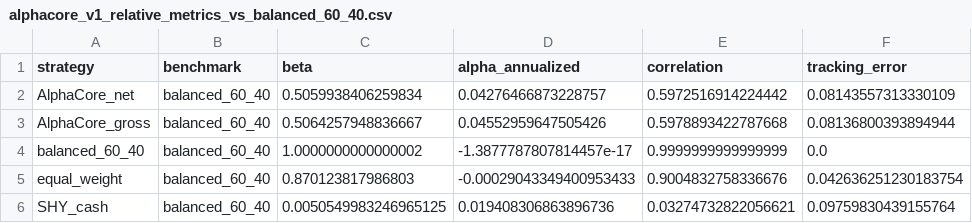
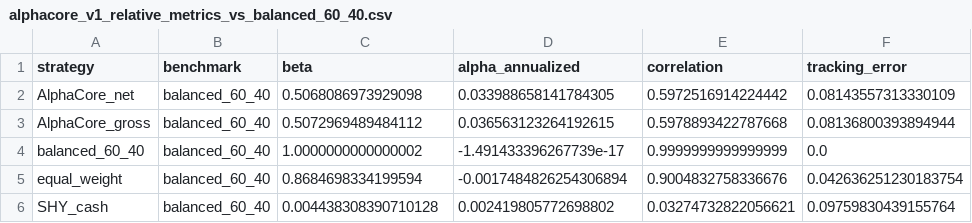
Before and after one commit to davidjhorvath/AlphaCore, a CSV file: reports/backtests/alphacore_v1_relative_metrics_vs_balanced_60_40.csv, drawn as a sheet; only a part is shown; the diff names each change by its address in the sheet, - before the commit and + after, or states it on an @@ line.

```diff
--- a/reports/backtests/alphacore_v1_relative_metrics_vs_balanced_60_40.csv
+++ b/reports/backtests/alphacore_v1_relative_metrics_vs_balanced_60_40.csv
-C2 (beta): 0.5059938406259834
+C2 (beta): 0.5068086973929098
-D2 (alpha_annualized): 0.04276466873228757
+D2 (alpha_annualized): 0.033988658141784305
-C3 (beta): 0.5064257948836667
+C3 (beta): 0.5072969489484112
-D3 (alpha_annualized): 0.04552959647505426
+D3 (alpha_annualized): 0.036563123264192615
-D4 (alpha_annualized): -1.3877787807814457e-17
+D4 (alpha_annualized): -1.491433396267739e-17
-C5 (beta): 0.870123817986803
+C5 (beta): 0.8684698334199594
-D5 (alpha_annualized): -0.00029043349400953433
+D5 (alpha_annualized): -0.0017484826254306894
-C6 (beta): 0.0050549983246965125
+C6 (beta): 0.004438308390710128
-D6 (alpha_annualized): 0.019408306863896736
+D6 (alpha_annualized): 0.002419805772698802
```
Also changed, not shown: reports/backtests/alphacore_v1_performance_summary.csv, reports/backtests/alphacore_v1_relative_metrics_vs_spy.csv, 6 other files.
